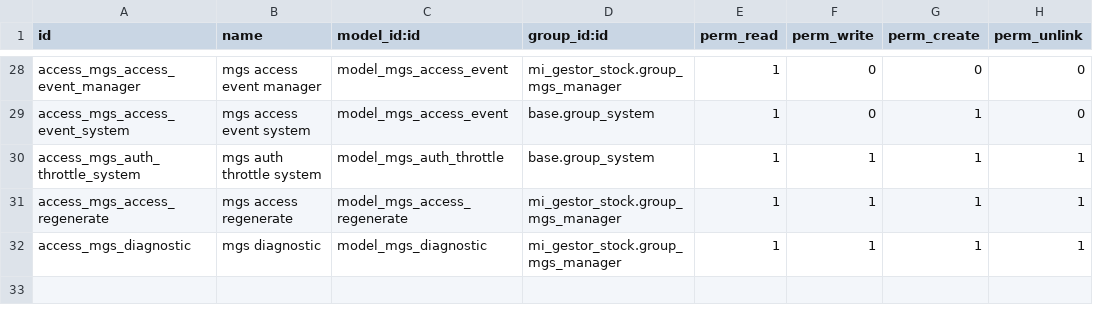
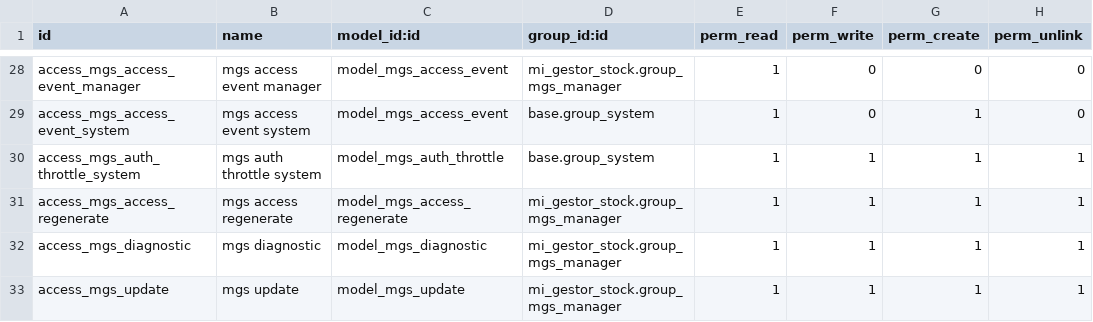
Before and after one commit to AaronRuizzz/EntreRamblasGestorStock, a CSV file: EntreRamblas/custom_addons/mi_gestor_stock/security/ir.model.access.csv, drawn as a sheet; only a part is shown, gaps mark what is left out.

```diff
--- a/EntreRamblas/custom_addons/mi_gestor_stock/security/ir.model.access.csv
+++ b/EntreRamblas/custom_addons/mi_gestor_stock/security/ir.model.access.csv
@@ -32 +32,2 @@ access_mgs_access_regenerate,mgs access regenerate,model_mgs_access_regenerate,m
 access_mgs_diagnostic,mgs diagnostic,model_mgs_diagnostic,mi_gestor_stock.group_mgs_manager,1,1,1,1
+access_mgs_update,mgs update,model_mgs_update,mi_gestor_stock.group_mgs_manager,1,1,1,1
```
Also changed, not shown: 23 other files.
